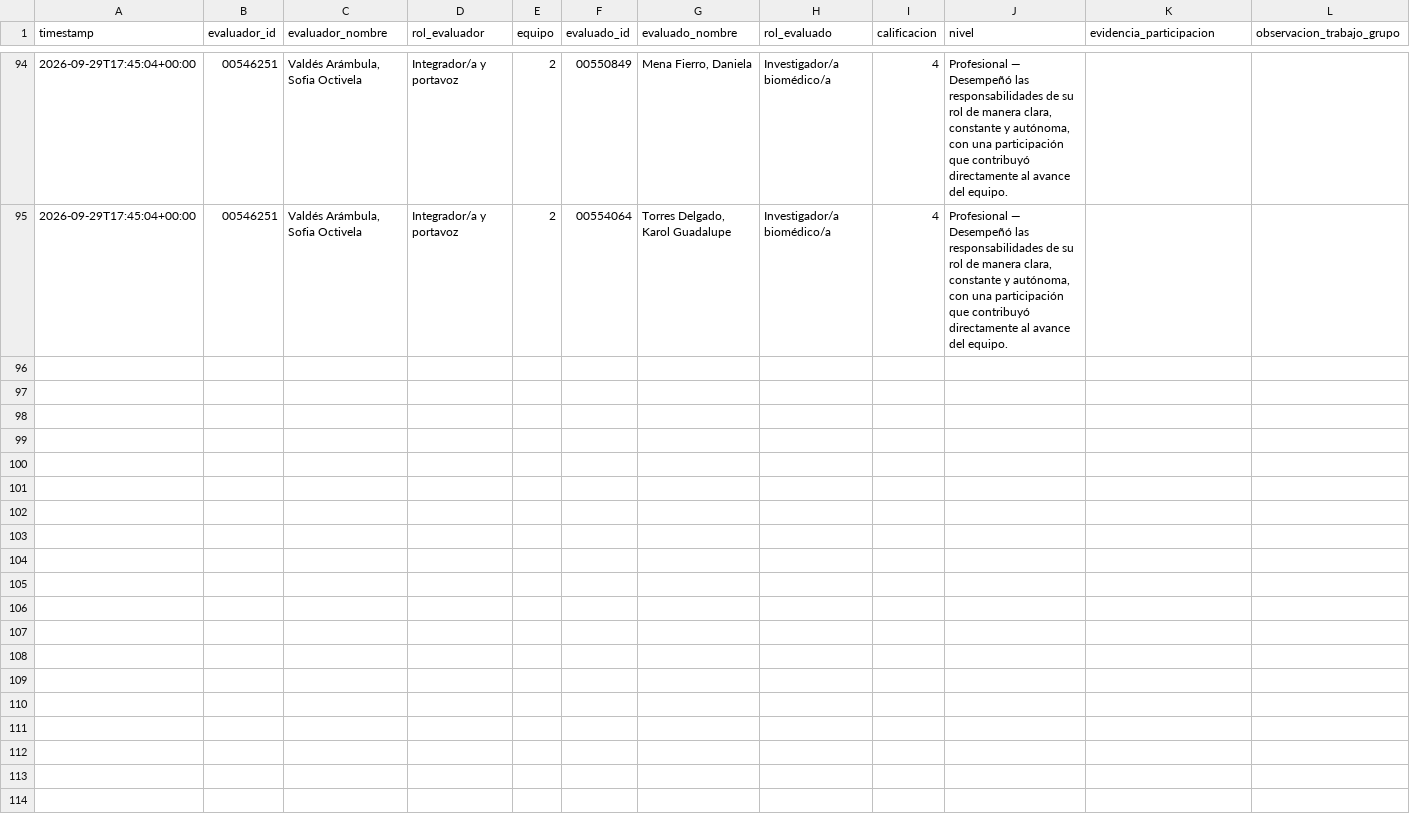
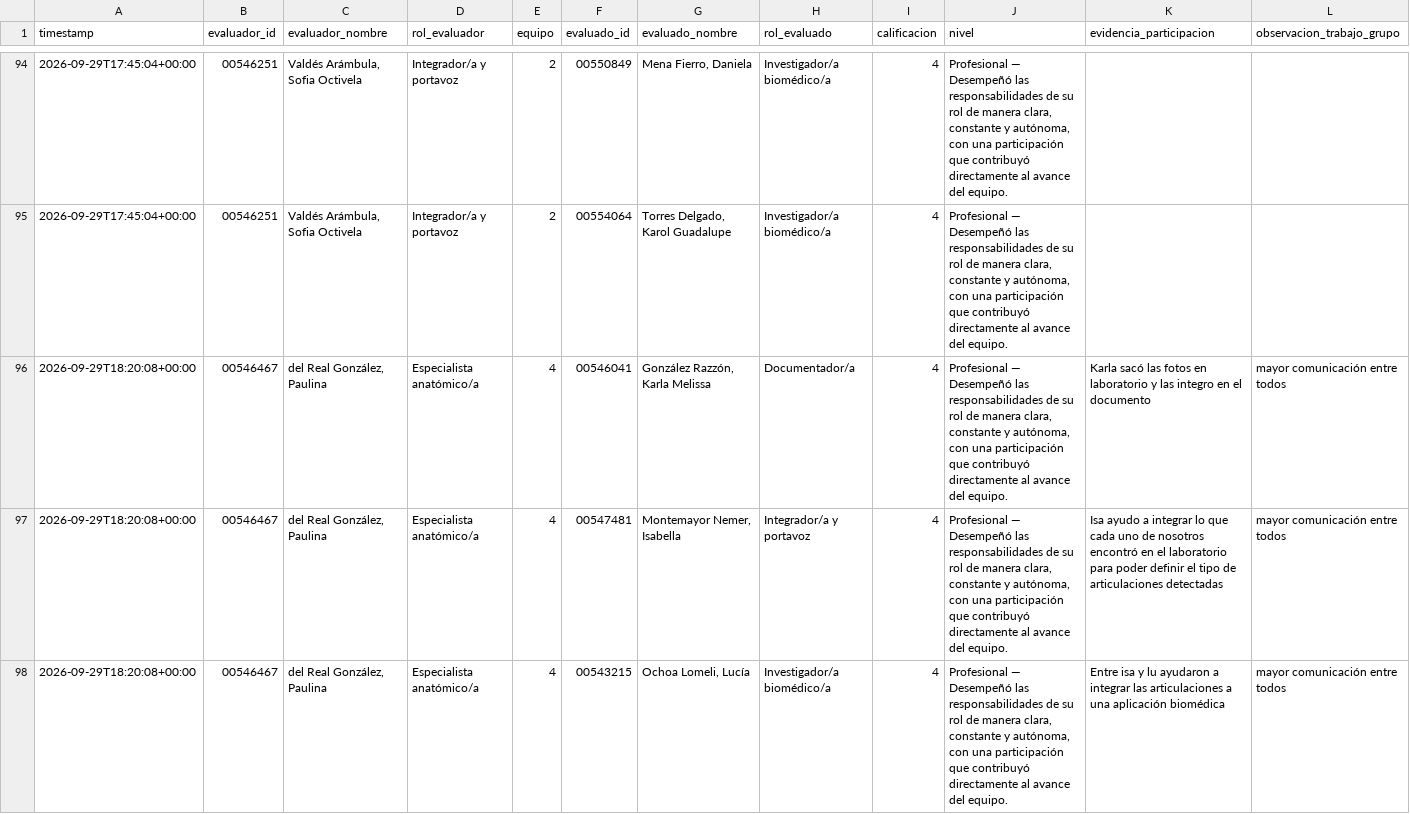
Before and after one commit to Alejandra-LozC/mision03, a CSV file: results.csv, drawn as a sheet; only a part is shown, gaps mark what is left out; the diff covers the shown part only.

```diff
--- a/results.csv
+++ b/results.csv
@@ -95 +95,4 @@ timestamp,evaluador_id,evaluador_nombre,rol_evaluador,equipo,evaluado_id,evaluad
 2026-09-29T17:45:04+00:00,00546251,"Valdés Arámbula, Sofia Octivela",Integrador/a y portavoz,2,00554064,"Torres Delgado, Karol Guadalupe",Investigador/a biomédico/a,4,"Profesional — Desempeñó las responsabilidades de su rol de manera clara, constante y autónoma, con una participación que contribuyó directamente al avance del equipo.",,
+2026-09-29T18:20:08+00:00,00546467,"del Real González, Paulina",Especialista anatómico/a,4,00546041,"González Razzón, Karla Melissa",Documentador/a,4,"Profesional — Desempeñó las responsabilidades de su rol de manera clara, constante y autónoma, con una participación que contribuyó directamente al avance del equipo.",Karla sacó las fotos en laboratorio y las integro en el documento,mayor comunicación entre todos
+2026-09-29T18:20:08+00:00,00546467,"del Real González, Paulina",Especialista anatómico/a,4,00547481,"Montemayor Nemer, Isabella",Integrador/a y portavoz,4,"Profesional — Desempeñó las responsabilidades de su rol de manera clara, constante y autónoma, con una participación que contribuyó directamente al avance del equipo.",Isa ayudo a integrar lo que cada uno de nosotros encontró en el laboratorio  para poder definir el tipo de articulaciones detectadas,mayor comunicación entre todos
+2026-09-29T18:20:08+00:00,00546467,"del Real González, Paulina",Especialista anatómico/a,4,00543215,"Ochoa Lomeli, Lucía",Investigador/a biomédico/a,4,"Profesional — Desempeñó las responsabilidades de su rol de manera clara, constante y autónoma, con una participación que contribuyó directamente al avance del equipo.",Entre isa y lu ayudaron a integrar las articulaciones a una aplicación biomédica,mayor comunicación entre todos
```
Also changed, not shown: 2 added rows elsewhere in this file.
